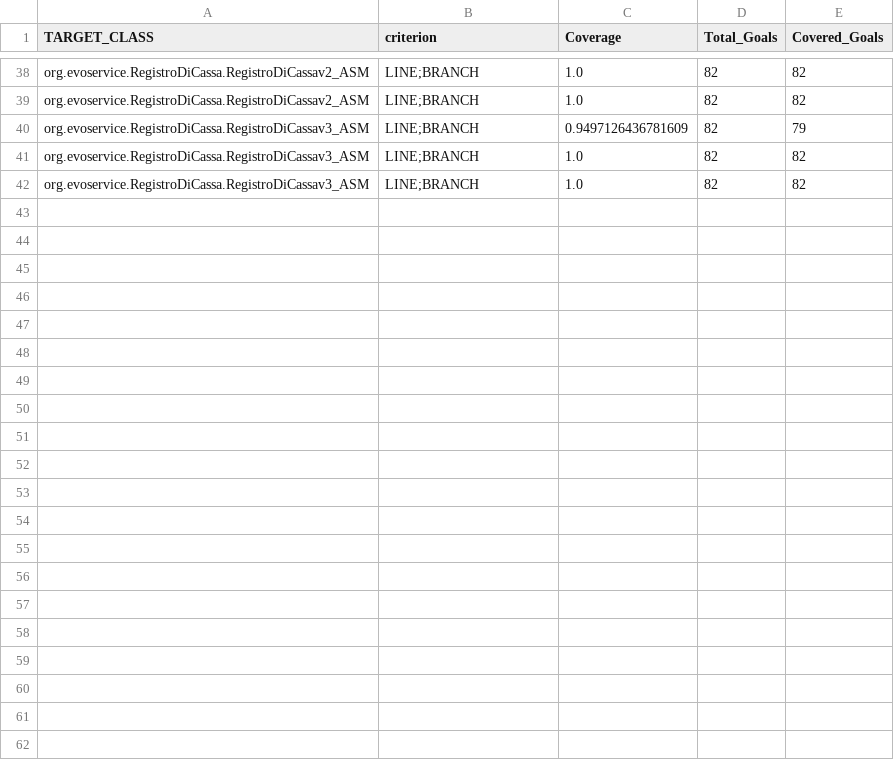
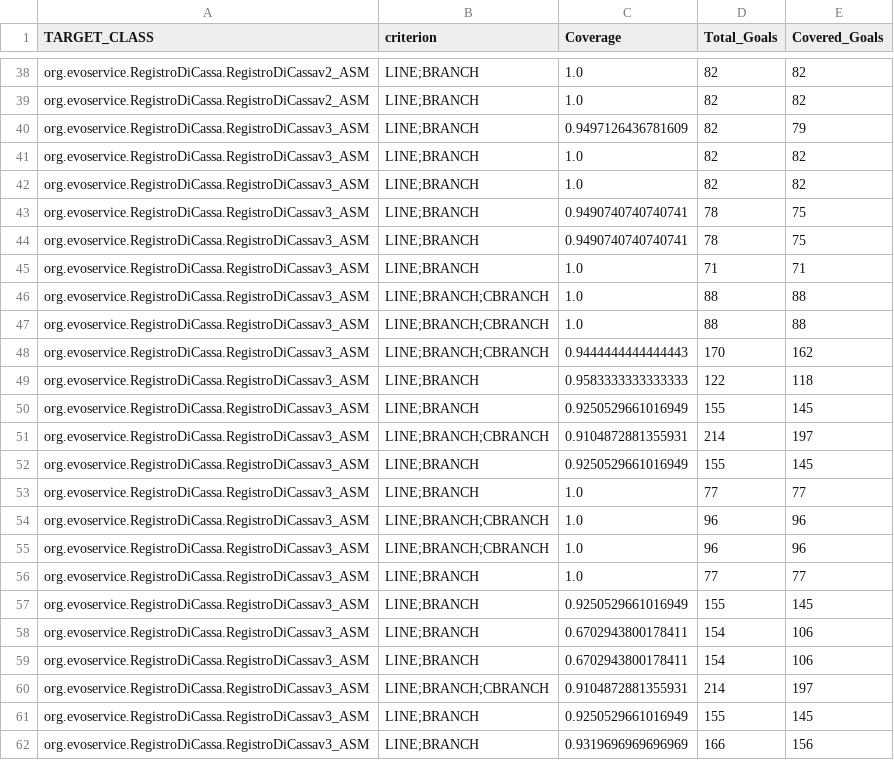
Before and after one commit to isaacmaffeis/evosuite-tutorial, a CSV file: examples/asm/RegistroDiCassa-1.0.6/evosuite-report/statistics.csv, drawn as a sheet; only a part is shown, gaps mark what is left out; the diff names each change by its address in the sheet, - before the commit and + after, or states it on an @@ line.

Commit message:
added new examples

```diff
--- a/examples/asm/RegistroDiCassa-1.0.6/evosuite-report/statistics.csv
+++ b/examples/asm/RegistroDiCassa-1.0.6/evosuite-report/statistics.csv
+row 43: org.evoservice.RegistroDiCassa.RegistroDiCassav3_ASM | LINE;BRANCH | 0.9490740740740741 | 78 | 75
+row 44: org.evoservice.RegistroDiCassa.RegistroDiCassav3_ASM | LINE;BRANCH | 0.9490740740740741 | 78 | 75
+row 45: org.evoservice.RegistroDiCassa.RegistroDiCassav3_ASM | LINE;BRANCH | 1.0 | 71 | 71
+row 46: org.evoservice.RegistroDiCassa.RegistroDiCassav3_ASM | LINE;BRANCH;CBRANCH | 1.0 | 88 | 88
+row 47: org.evoservice.RegistroDiCassa.RegistroDiCassav3_ASM | LINE;BRANCH;CBRANCH | 1.0 | 88 | 88
+row 48: org.evoservice.RegistroDiCassa.RegistroDiCassav3_ASM | LINE;BRANCH;CBRANCH | 0.9444444444444443 | 170 | 162
+row 49: org.evoservice.RegistroDiCassa.RegistroDiCassav3_ASM | LINE;BRANCH | 0.9583333333333333 | 122 | 118
+row 50: org.evoservice.RegistroDiCassa.RegistroDiCassav3_ASM | LINE;BRANCH | 0.9250529661016949 | 155 | 145
+row 51: org.evoservice.RegistroDiCassa.RegistroDiCassav3_ASM | LINE;BRANCH;CBRANCH | 0.9104872881355931 | 214 | 197
+row 52: org.evoservice.RegistroDiCassa.RegistroDiCassav3_ASM | LINE;BRANCH | 0.9250529661016949 | 155 | 145
+row 53: org.evoservice.RegistroDiCassa.RegistroDiCassav3_ASM | LINE;BRANCH | 1.0 | 77 | 77
+row 54: org.evoservice.RegistroDiCassa.RegistroDiCassav3_ASM | LINE;BRANCH;CBRANCH | 1.0 | 96 | 96
+row 55: org.evoservice.RegistroDiCassa.RegistroDiCassav3_ASM | LINE;BRANCH;CBRANCH | 1.0 | 96 | 96
+row 56: org.evoservice.RegistroDiCassa.RegistroDiCassav3_ASM | LINE;BRANCH | 1.0 | 77 | 77
+row 57: org.evoservice.RegistroDiCassa.RegistroDiCassav3_ASM | LINE;BRANCH | 0.9250529661016949 | 155 | 145
+row 58: org.evoservice.RegistroDiCassa.RegistroDiCassav3_ASM | LINE;BRANCH | 0.6702943800178411 | 154 | 106
+row 59: org.evoservice.RegistroDiCassa.RegistroDiCassav3_ASM | LINE;BRANCH | 0.6702943800178411 | 154 | 106
+row 60: org.evoservice.RegistroDiCassa.RegistroDiCassav3_ASM | LINE;BRANCH;CBRANCH | 0.9104872881355931 | 214 | 197
+row 61: org.evoservice.RegistroDiCassa.RegistroDiCassav3_ASM | LINE;BRANCH | 0.9250529661016949 | 155 | 145
+row 62: org.evoservice.RegistroDiCassa.RegistroDiCassav3_ASM | LINE;BRANCH | 0.9319696969696969 | 166 | 156
```
Also changed, not shown: 36 other files.
